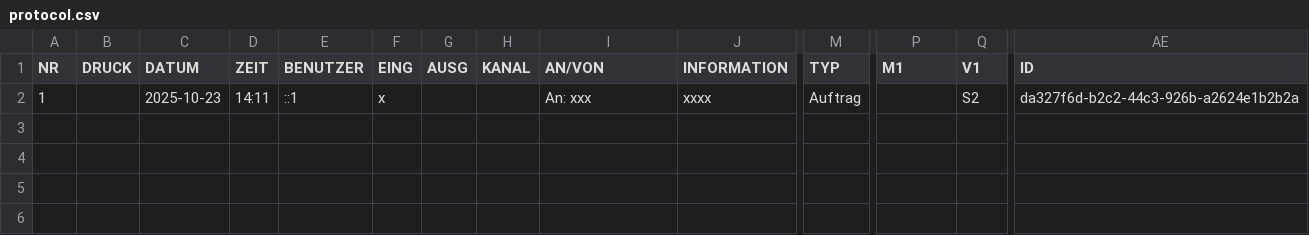
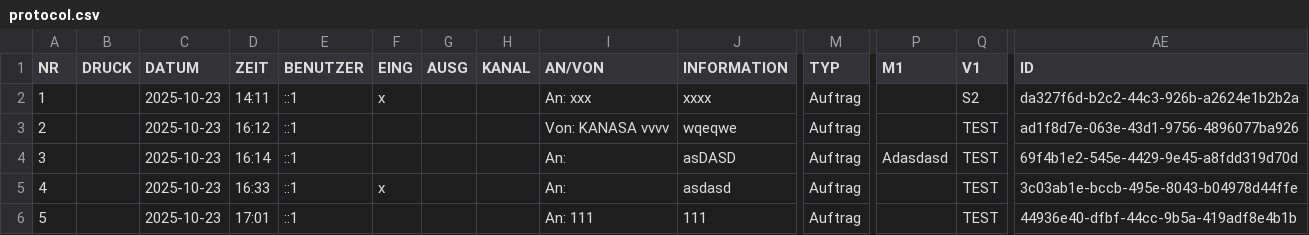
Before and after one commit to IVOBLA/EINFO, a CSV file: server/data/protocol.csv, drawn as a sheet; only a part is shown, gaps mark what is left out; rows hold the shown columns only; the diff names each change by its address in the sheet, - before the commit and + after, or states it on an @@ line.

```diff
--- a/server/data/protocol.csv
+++ b/server/data/protocol.csv
+row 3: 2 |  | 2025-10-23 | 16:12 | ::1 |  |  |  | Von: KANASA vvvv | wqeqwe | Auftrag |  | TEST | ad1f8d7e-063e-43d1-9756-4896077ba926
+row 4: 3 |  | 2025-10-23 | 16:14 | ::1 |  |  |  | An: | asDASD | Auftrag | Adasdasd | TEST | 69f4b1e2-545e-4429-9e45-a8fdd319d70d
+row 5: 4 |  | 2025-10-23 | 16:33 | ::1 | x |  |  | An: | asdasd | Auftrag |  | TEST | 3c03ab1e-bccb-495e-8043-b04978d44ffe
+row 6: 5 |  | 2025-10-23 | 17:01 | ::1 |  |  |  | An: 111 | 111 | Auftrag |  | TEST | 44936e40-dfbf-44cc-9b5a-419adf8e4b1b
```
Also changed, not shown: server/data/Aufg_log_TEST.csv, server/data/Lage_log.csv, 12 other files.
